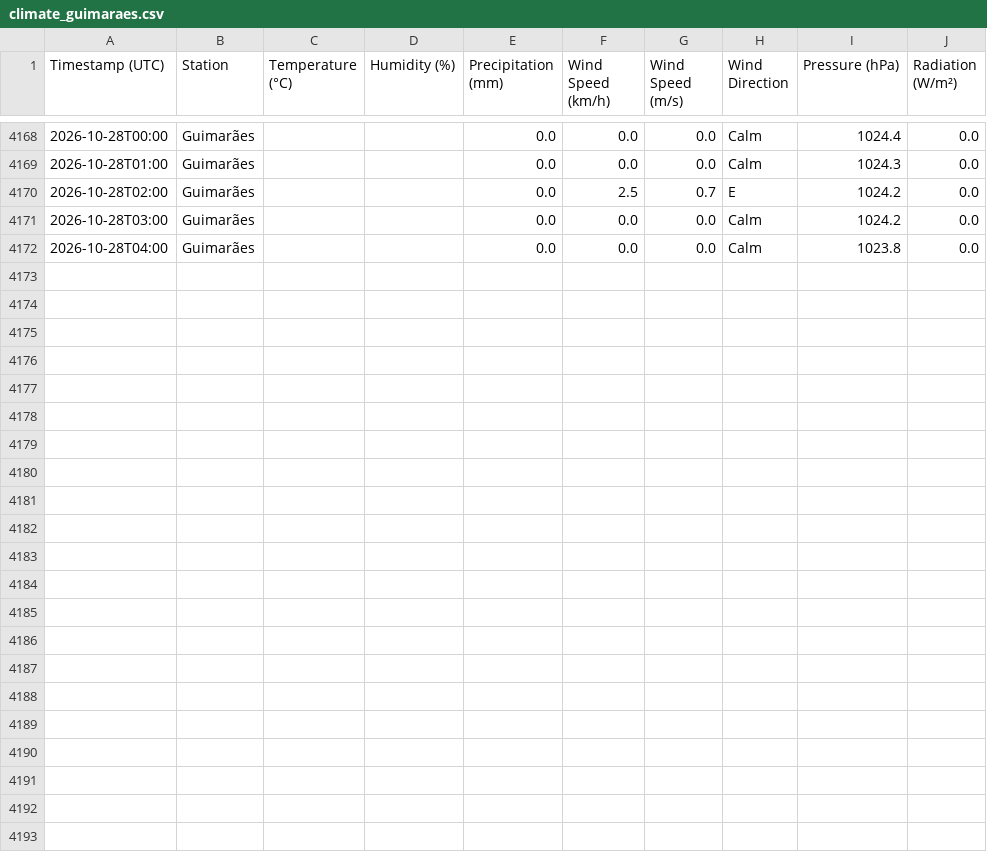
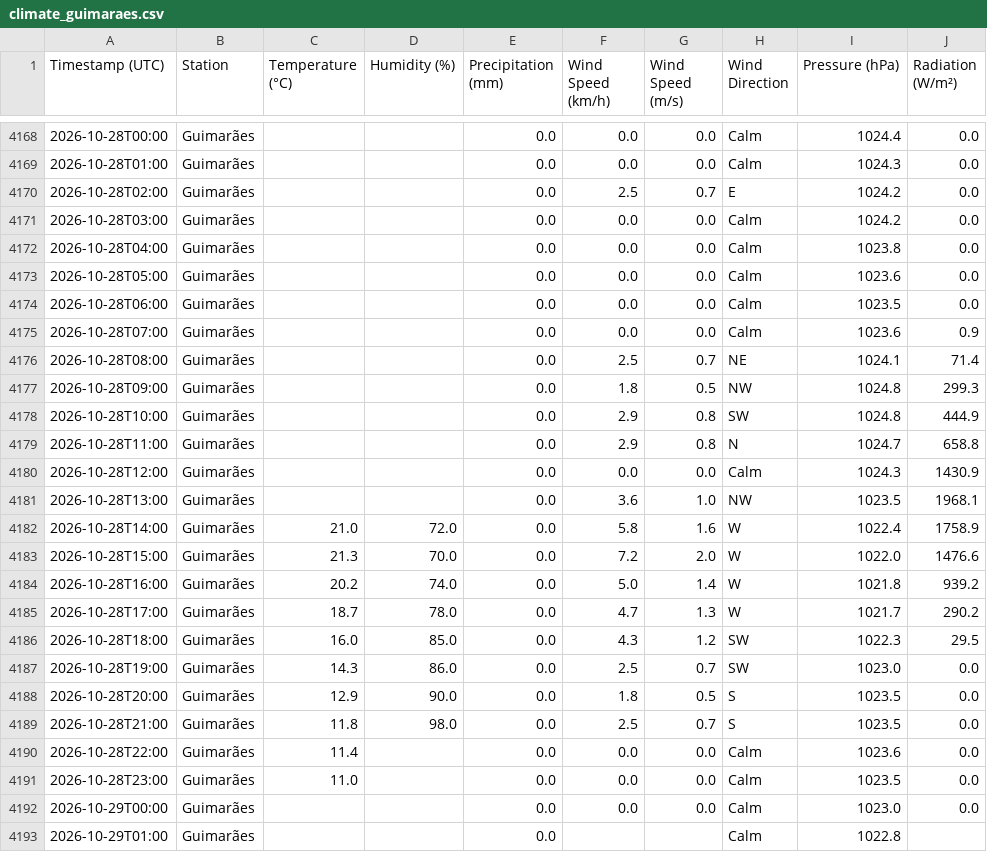
Before and after one commit to seikoyumetateoka/climate-guimaraes, a CSV file: data/climate_guimaraes.csv, drawn as a sheet; only a part is shown, gaps mark what is left out.

```diff
--- a/data/climate_guimaraes.csv
+++ b/data/climate_guimaraes.csv
@@ -4172 +4172,22 @@
 2026-10-28T04:00,Guimarães,,,0.0,0.0,0.0,Calm,1023.8,0.0
+2026-10-28T05:00,Guimarães,,,0.0,0.0,0.0,Calm,1023.6,0.0
+2026-10-28T06:00,Guimarães,,,0.0,0.0,0.0,Calm,1023.5,0.0
+2026-10-28T07:00,Guimarães,,,0.0,0.0,0.0,Calm,1023.6,0.9
+2026-10-28T08:00,Guimarães,,,0.0,2.5,0.7,NE,1024.1,71.4
+2026-10-28T09:00,Guimarães,,,0.0,1.8,0.5,NW,1024.8,299.3
+2026-10-28T10:00,Guimarães,,,0.0,2.9,0.8,SW,1024.8,444.9
+2026-10-28T11:00,Guimarães,,,0.0,2.9,0.8,N,1024.7,658.8
+2026-10-28T12:00,Guimarães,,,0.0,0.0,0.0,Calm,1024.3,1430.9
+2026-10-28T13:00,Guimarães,,,0.0,3.6,1.0,NW,1023.5,1968.1
+2026-10-28T14:00,Guimarães,21.0,72.0,0.0,5.8,1.6,W,1022.4,1758.9
+2026-10-28T15:00,Guimarães,21.3,70.0,0.0,7.2,2.0,W,1022.0,1476.6
+2026-10-28T16:00,Guimarães,20.2,74.0,0.0,5.0,1.4,W,1021.8,939.2
+2026-10-28T17:00,Guimarães,18.7,78.0,0.0,4.7,1.3,W,1021.7,290.2
+2026-10-28T18:00,Guimarães,16.0,85.0,0.0,4.3,1.2,SW,1022.3,29.5
+2026-10-28T19:00,Guimarães,14.3,86.0,0.0,2.5,0.7,SW,1023.0,0.0
+2026-10-28T20:00,Guimarães,12.9,90.0,0.0,1.8,0.5,S,1023.5,0.0
+2026-10-28T21:00,Guimarães,11.8,98.0,0.0,2.5,0.7,S,1023.5,0.0
+2026-10-28T22:00,Guimarães,11.4,,0.0,0.0,0.0,Calm,1023.6,0.0
+2026-10-28T23:00,Guimarães,11.0,,0.0,0.0,0.0,Calm,1023.5,0.0
+2026-10-29T00:00,Guimarães,,,0.0,0.0,0.0,Calm,1023.0,0.0
+2026-10-29T01:00,Guimarães,,,0.0,,,Calm,1022.8,
```
